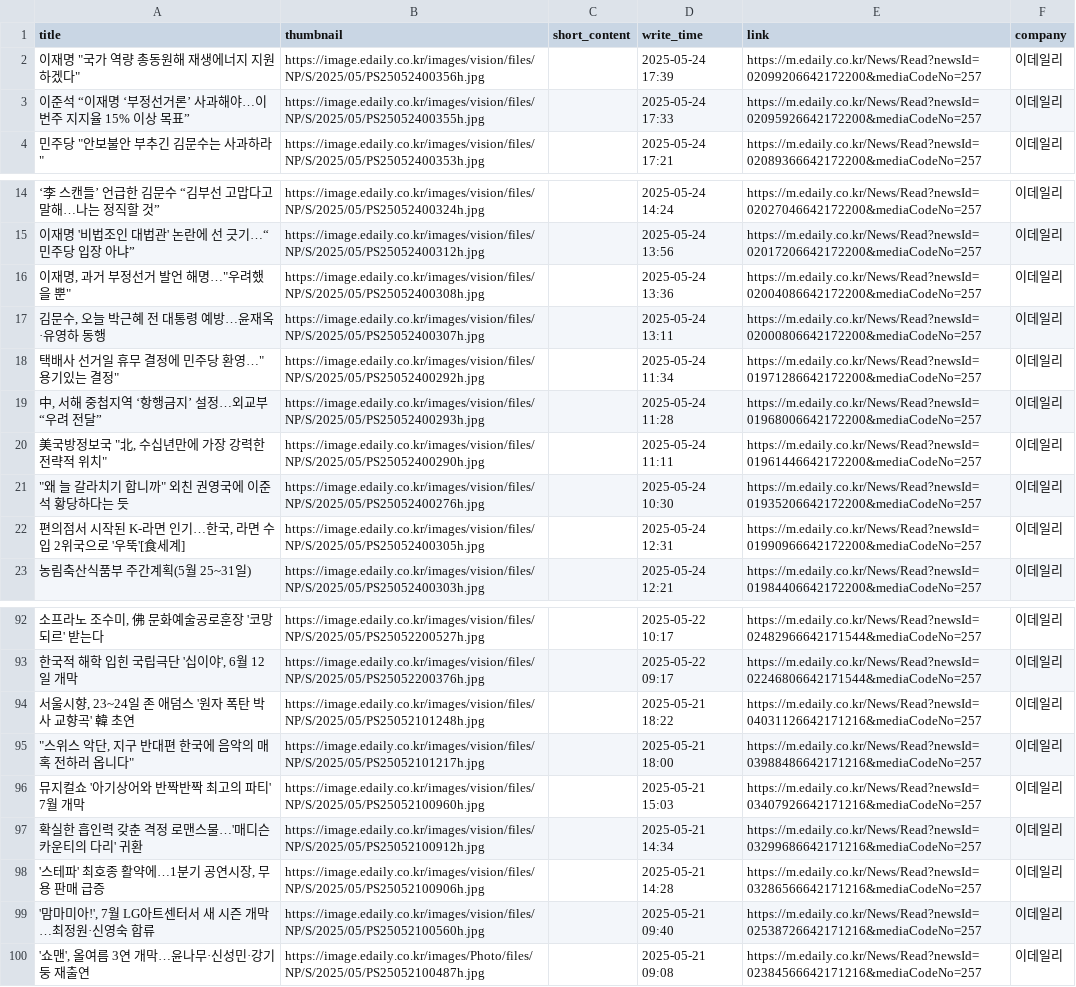
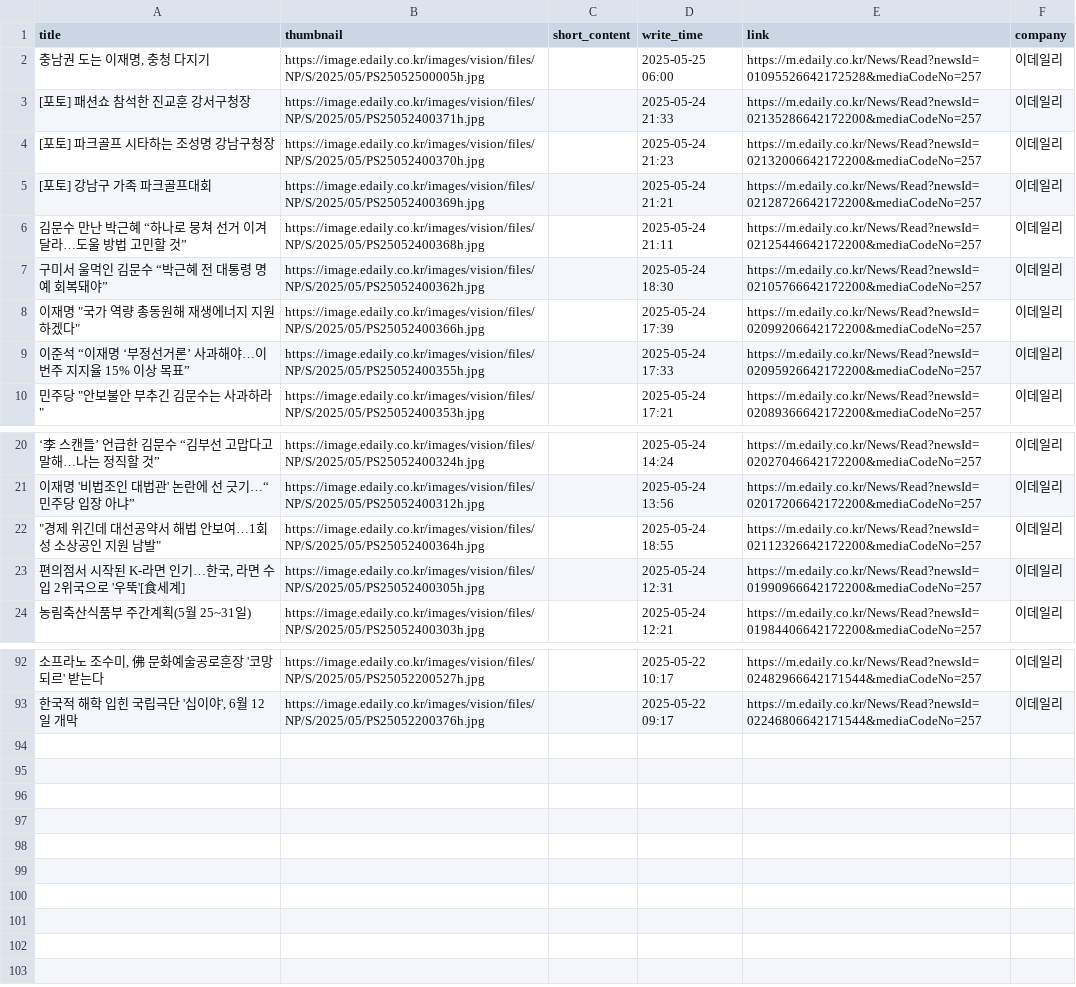
Before and after one commit to Leehyeongseok010802/Python_TWC, a CSV file: Completed_csv/Edaily.csv, drawn as a sheet; only a part is shown, gaps mark what is left out; the diff covers the shown part only.

```diff
--- a/Completed_csv/Edaily.csv
+++ b/Completed_csv/Edaily.csv
@@ -1,3 +1,9 @@
 title,thumbnail,short_content,write_time,link,company
-"이재명 ""국가 역량 총동원해 재생에너지 지원하겠다""",https://image.edaily.co.kr/images/vision/files/NP/S/2025/05/PS25052400356h.jpg,,2025-05-24 17:39,https://m.edaily.co.kr/News/Read?newsId=02099206642172200&mediaCodeNo=257,이데일리
+"충남권 도는 이재명, 충청 다지기",https://image.edaily.co.kr/images/vision/files/NP/S/2025/05/PS25052500005h.jpg,,2025-05-25 06:00,https://m.edaily.co.kr/News/Read?newsId=01095526642172528&mediaCodeNo=257,이데일리
+[포토] 패션쇼 참석한 진교훈 강서구청장,https://image.edaily.co.kr/images/vision/files/NP/S/2025/05/PS25052400371h.jpg,,2025-05-24 21:33,https://m.edaily.co.kr/News/Read?newsId=02135286642172200&mediaCodeNo=257,이데일리
+[포토] 파크골프 시타하는 조성명 강남구청장,https://image.edaily.co.kr/images/vision/files/NP/S/2025/05/PS25052400370h.jpg,,2025-05-24 21:23,https://m.edaily.co.kr/News/Read?newsId=02132006642172200&mediaCodeNo=257,이데일리
+[포토] 강남구 가족 파크골프대회,https://image.edaily.co.kr/images/vision/files/NP/S/2025/05/PS25052400369h.jpg,,2025-05-24 21:21,https://m.edaily.co.kr/News/Read?newsId=02128726642172200&mediaCodeNo=257,이데일리
+김문수 만난 박근혜 “하나로 뭉쳐 선거 이겨달라…도울 방법 고민할 것”,https://image.edaily.co.kr/images/vision/files/NP/S/2025/05/PS25052400368h.jpg,,2025-05-24 21:11,https://m.edaily.co.kr/News/Read?newsId=02125446642172200&mediaCodeNo=257,이데일리
+구미서 울먹인 김문수 “박근혜 전 대통령 명예 회복돼야”,https://image.edaily.co.kr/images/vision/files/NP/S/2025/05/PS25052400362h.jpg,,2025-05-24 18:30,https://m.edaily.co.kr/News/Read?newsId=02105766642172200&mediaCodeNo=257,이데일리
+"이재명 ""국가 역량 총동원해 재생에너지 지원하겠다""",https://image.edaily.co.kr/images/vision/files/NP/S/2025/05/PS25052400366h.jpg,,2025-05-24 17:39,https://m.edaily.co.kr/News/Read?newsId=02099206642172200&mediaCodeNo=257,이데일리
 이준석 “이재명 ‘부정선거론’ 사과해야…이번주 지지율 15% 이상 목표”,https://image.edaily.co.kr/images/vision/files/NP/S/2025/05/PS25052400355h.jpg,,2025-05-24 17:33,https://m.edaily.co.kr/News/Read?newsId=02095926642172200&mediaCodeNo=257,이데일리
@@ -15,8 +21,3 @@
 이재명 '비법조인 대법관' 논란에 선 긋기…“민주당 입장 아냐”,https://image.edaily.co.kr/images/vision/files/NP/S/2025/05/PS25052400312h.jpg,,2025-05-24 13:56,https://m.edaily.co.kr/News/Read?newsId=02017206642172200&mediaCodeNo=257,이데일리
-"이재명, 과거 부정선거 발언 해명…""우려했을 뿐""",https://image.edaily.co.kr/images/vision/files/NP/S/2025/05/PS25052400308h.jpg,,2025-05-24 13:36,https://m.edaily.co.kr/News/Read?newsId=02004086642172200&mediaCodeNo=257,이데일리
-"김문수, 오늘 박근혜 전 대통령 예방…윤재옥·유영하 동행",https://image.edaily.co.kr/images/vision/files/NP/S/2025/05/PS25052400307h.jpg,,2025-05-24 13:11,https://m.edaily.co.kr/News/Read?newsId=02000806642172200&mediaCodeNo=257,이데일리
-"택배사 선거일 휴무 결정에 민주당 환영…""용기있는 결정""",https://image.edaily.co.kr/images/vision/files/NP/S/2025/05/PS25052400292h.jpg,,2025-05-24 11:34,https://m.edaily.co.kr/News/Read?newsId=01971286642172200&mediaCodeNo=257,이데일리
-"中, 서해 중첩지역 ‘항행금지’ 설정…외교부 “우려 전달”",https://image.edaily.co.kr/images/vision/files/NP/S/2025/05/PS25052400293h.jpg,,2025-05-24 11:28,https://m.edaily.co.kr/News/Read?newsId=01968006642172200&mediaCodeNo=257,이데일리
-"美국방정보국 ""北, 수십년만에 가장 강력한 전략적 위치""",https://image.edaily.co.kr/images/vision/files/NP/S/2025/05/PS25052400290h.jpg,,2025-05-24 11:11,https://m.edaily.co.kr/News/Read?newsId=01961446642172200&mediaCodeNo=257,이데일리
-"""왜 늘 갈라치기 합니까"" 외친 권영국에 이준석 황당하다는 듯",https://image.edaily.co.kr/images/vision/files/NP/S/2025/05/PS25052400276h.jpg,,2025-05-24 10:30,https://m.edaily.co.kr/News/Read?newsId=01935206642172200&mediaCodeNo=257,이데일리
+"""경제 위긴데 대선공약서 해법 안보여…1회성 소상공인 지원 남발""",https://image.edaily.co.kr/images/vision/files/NP/S/2025/05/PS25052400364h.jpg,,2025-05-24 18:55,https://m.edaily.co.kr/News/Read?newsId=02112326642172200&mediaCodeNo=257,이데일리
 "편의점서 시작된 K-라면 인기…한국, 라면 수입 2위국으로 '우뚝'[食세계]",https://image.edaily.co.kr/images/vision/files/NP/S/2025/05/PS25052400305h.jpg,,2025-05-24 12:31,https://m.edaily.co.kr/News/Read?newsId=01990966642172200&mediaCodeNo=257,이데일리
@@ -93,8 +93 @@
 "한국적 해학 입힌 국립극단 '십이야', 6월 12일 개막",https://image.edaily.co.kr/images/vision/files/NP/S/2025/05/PS25052200376h.jpg,,2025-05-22 09:17,https://m.edaily.co.kr/News/Read?newsId=02246806642171544&mediaCodeNo=257,이데일리
-"서울시향, 23~24일 존 애덤스 '원자 폭탄 박사 교향곡' 韓 초연",https://image.edaily.co.kr/images/vision/files/NP/S/2025/05/PS25052101248h.jpg,,2025-05-21 18:22,https://m.edaily.co.kr/News/Read?newsId=04031126642171216&mediaCodeNo=257,이데일리
-"""스위스 악단, 지구 반대편 한국에 음악의 매혹 전하러 옵니다""",https://image.edaily.co.kr/images/vision/files/NP/S/2025/05/PS25052101217h.jpg,,2025-05-21 18:00,https://m.edaily.co.kr/News/Read?newsId=03988486642171216&mediaCodeNo=257,이데일리
-뮤지컬쇼 '아기상어와 반짝반짝 최고의 파티' 7월 개막,https://image.edaily.co.kr/images/vision/files/NP/S/2025/05/PS25052100960h.jpg,,2025-05-21 15:03,https://m.edaily.co.kr/News/Read?newsId=03407926642171216&mediaCodeNo=257,이데일리
-확실한 흡인력 갖춘 격정 로맨스물…'매디슨 카운티의 다리' 귀환,https://image.edaily.co.kr/images/vision/files/NP/S/2025/05/PS25052100912h.jpg,,2025-05-21 14:34,https://m.edaily.co.kr/News/Read?newsId=03299686642171216&mediaCodeNo=257,이데일리
-"'스테파' 최호종 활약에…1분기 공연시장, 무용 판매 급증",https://image.edaily.co.kr/images/vision/files/NP/S/2025/05/PS25052100906h.jpg,,2025-05-21 14:28,https://m.edaily.co.kr/News/Read?newsId=03286566642171216&mediaCodeNo=257,이데일리
-"'맘마미아!', 7월 LG아트센터서 새 시즌 개막…최정원·신영숙 합류",https://image.edaily.co.kr/images/vision/files/NP/S/2025/05/PS25052100560h.jpg,,2025-05-21 09:40,https://m.edaily.co.kr/News/Read?newsId=02538726642171216&mediaCodeNo=257,이데일리
-"'쇼맨', 올여름 3연 개막…윤나무·신성민·강기둥 재출연",https://image.edaily.co.kr/images/Photo/files/NP/S/2025/05/PS25052100487h.jpg,,2025-05-21 09:08,https://m.edaily.co.kr/News/Read?newsId=02384566642171216&mediaCodeNo=257,이데일리
```
Also changed, not shown: 3 added rows and 4 removed rows elsewhere in this file, Completed_csv/KBS.csv, Completed_csv/MailGyeongJae.csv, 13 other files.
